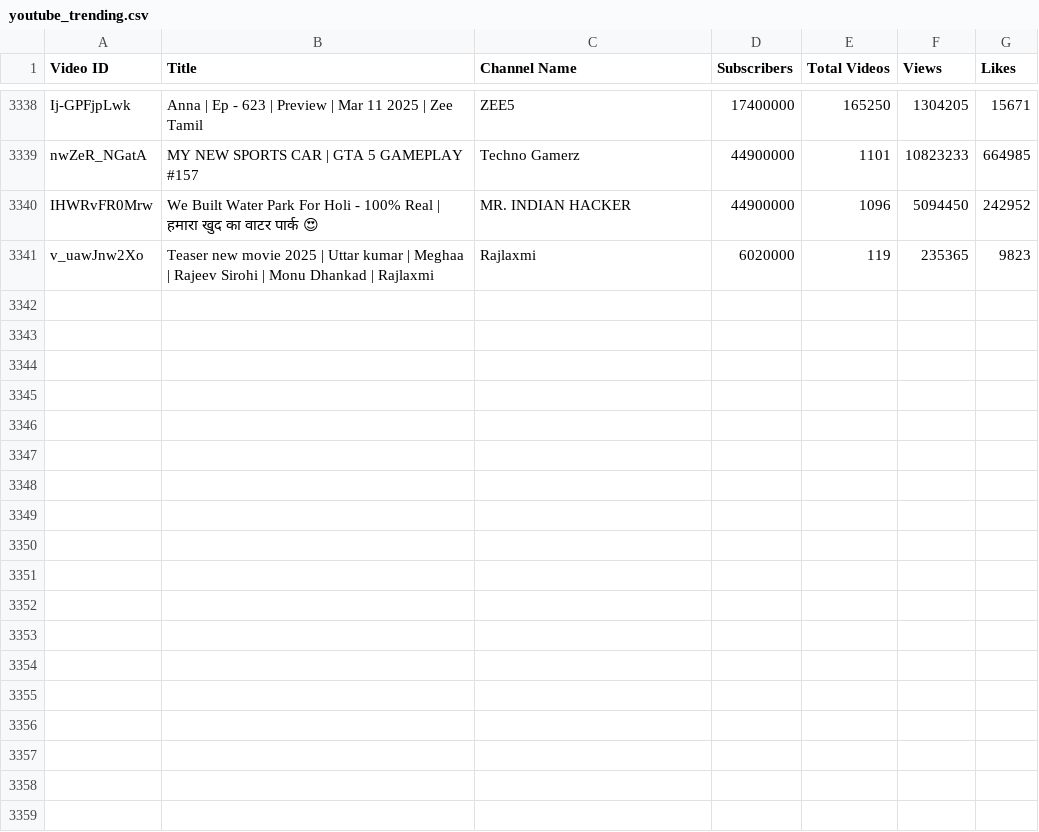
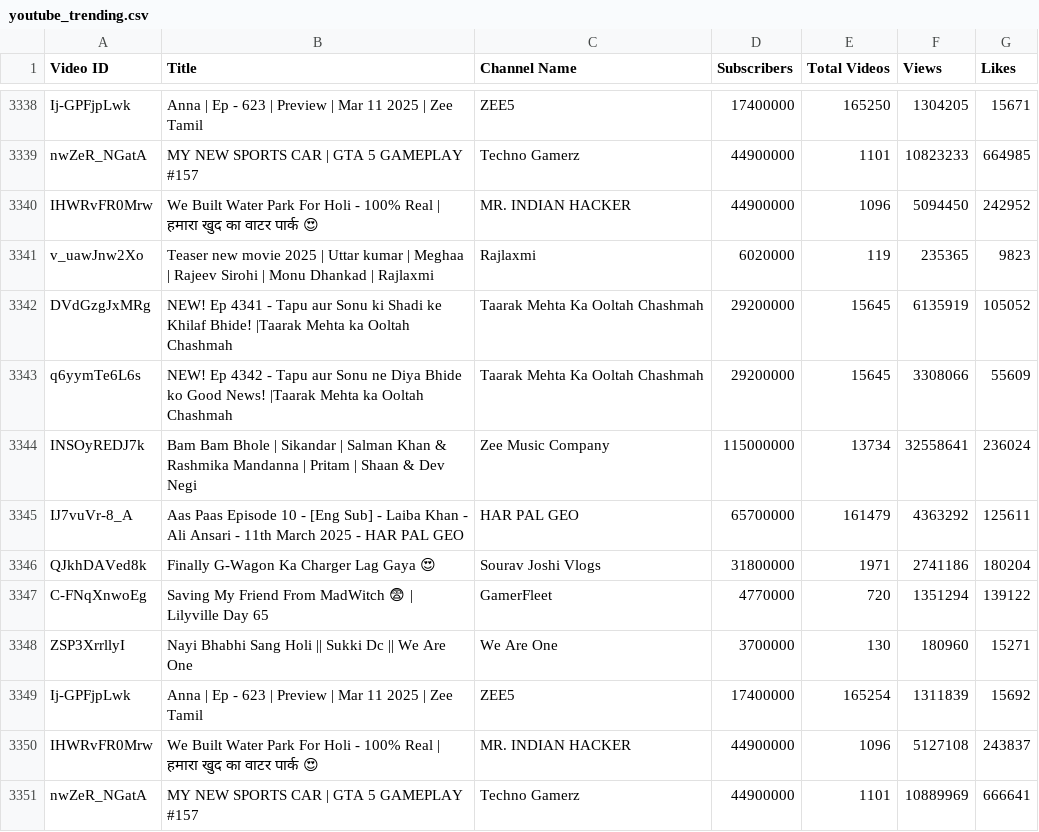
Before and after one commit to nandunanofficial/Youtube_Trend_Analysis, a CSV file: youtube_trending.csv, drawn as a sheet; only a part is shown, gaps mark what is left out.

```diff
--- a/youtube_trending.csv
+++ b/youtube_trending.csv
@@ -3341 +3341,11 @@ IHWRvFR0Mrw,We Built Water Park For Holi - 100% Real | हमारा खुद
 v_uawJnw2Xo,Teaser new movie 2025 | Uttar kumar | Meghaa | Rajeev Sirohi | Monu Dhankad | Rajlaxmi,Rajlaxmi,6020000,119,235365,9823
+DVdGzgJxMRg,NEW! Ep 4341 - Tapu aur Sonu ki Shadi ke Khilaf Bhide! |Taarak Mehta ka Ooltah Chashmah,Taarak Mehta Ka Ooltah Chashmah,29200000,15645,6135919,105052
+q6yymTe6L6s,NEW! Ep 4342 - Tapu aur Sonu ne Diya Bhide ko Good News! |Taarak Mehta ka Ooltah Chashmah,Taarak Mehta Ka Ooltah Chashmah,29200000,15645,3308066,55609
+INSOyREDJ7k,Bam Bam Bhole | Sikandar | Salman Khan & Rashmika Mandanna | Pritam | Shaan & Dev Negi,Zee Music Company,115000000,13734,32558641,236024
+IJ7vuVr-8_A,Aas Paas Episode 10 - [Eng Sub] - Laiba Khan - Ali Ansari - 11th March 2025 - HAR PAL GEO,HAR PAL GEO,65700000,161479,4363292,125611
+QJkhDAVed8k,Finally G-Wagon Ka Charger Lag Gaya 😍,Sourav Joshi Vlogs,31800000,1971,2741186,180204
+C-FNqXnwoEg,Saving My Friend From MadWitch 😨 | Lilyville Day 65,GamerFleet,4770000,720,1351294,139122
+ZSP3XrrllyI,Nayi Bhabhi Sang Holi || Sukki Dc || We Are One,We Are One,3700000,130,180960,15271
+Ij-GPFjpLwk,Anna | Ep - 623 | Preview | Mar 11 2025 | Zee Tamil,ZEE5,17400000,165254,1311839,15692
+IHWRvFR0Mrw,We Built Water Park For Holi - 100% Real | हमारा खुद का वाटर पार्क 😍,MR. INDIAN HACKER,44900000,1096,5127108,243837
+nwZeR_NGatA,MY NEW SPORTS CAR | GTA 5 GAMEPLAY #157,Techno Gamerz,44900000,1101,10889969,666641
```
